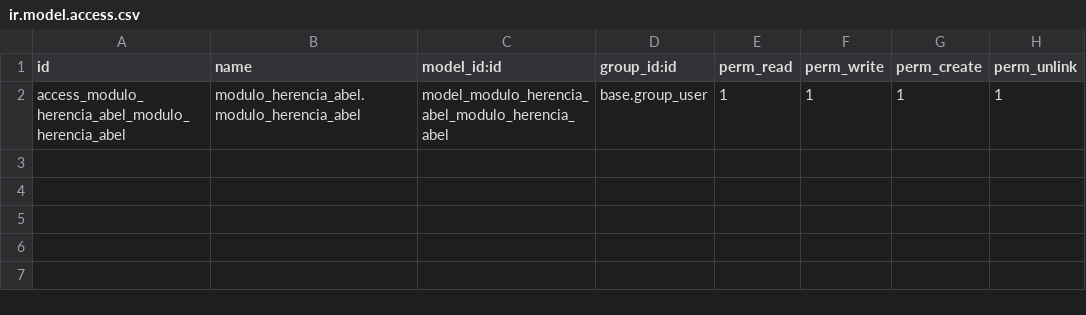
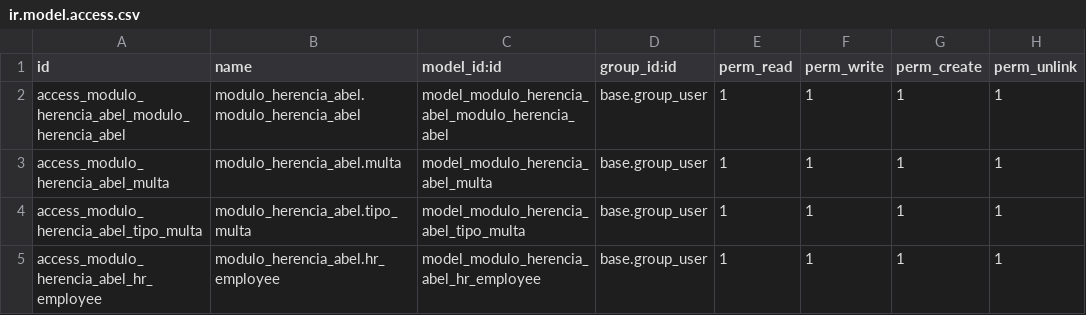
Before and after one commit to Abel-RV/my_addons, a CSV file: modulo_herencia_abel/security/ir.model.access.csv, drawn as a sheet.

```diff
--- a/modulo_herencia_abel/security/ir.model.access.csv
+++ b/modulo_herencia_abel/security/ir.model.access.csv
@@ -2 +2,4 @@ id,name,model_id:id,group_id:id,perm_read,perm_write,perm_create,perm_unlink
 access_modulo_herencia_abel_modulo_herencia_abel,modulo_herencia_abel.modulo_herencia_abel,model_modulo_herencia_abel_modulo_herencia_abel,base.group_user,1,1,1,1
+access_modulo_herencia_abel_multa,modulo_herencia_abel.multa,model_modulo_herencia_abel_multa,base.group_user,1,1,1,1
+access_modulo_herencia_abel_tipo_multa,modulo_herencia_abel.tipo_multa,model_modulo_herencia_abel_tipo_multa,base.group_user,1,1,1,1
+access_modulo_herencia_abel_hr_employee,modulo_herencia_abel.hr_employee,model_modulo_herencia_abel_hr_employee,base.group_user,1,1,1,1
```
Also changed, not shown: 5 other files.
